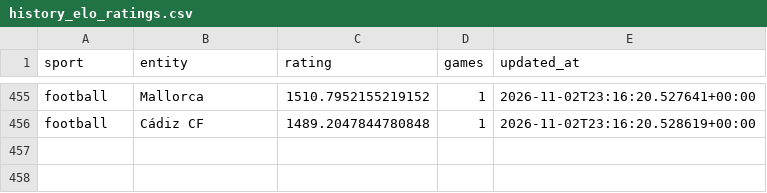
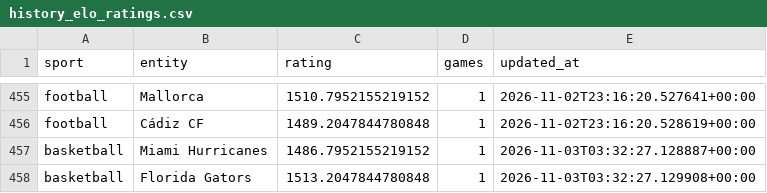
Before and after one commit to marianmatus73-dot/Futbal_dnes, a CSV file: exports/history_elo_ratings.csv, drawn as a sheet; only a part is shown, gaps mark what is left out; the diff names each change by its address in the sheet, - before the commit and + after, or states it on an @@ line.

```diff
--- a/exports/history_elo_ratings.csv
+++ b/exports/history_elo_ratings.csv
+row 457: basketball | Miami Hurricanes | 1486.7952155219152 | 1 | 2026-11-03T03:32:27.128887+00:00
+row 458: basketball | Florida Gators | 1513.2047844780848 | 1 | 2026-11-03T03:32:27.129908+00:00
```
Also changed, not shown: 7 other files.
